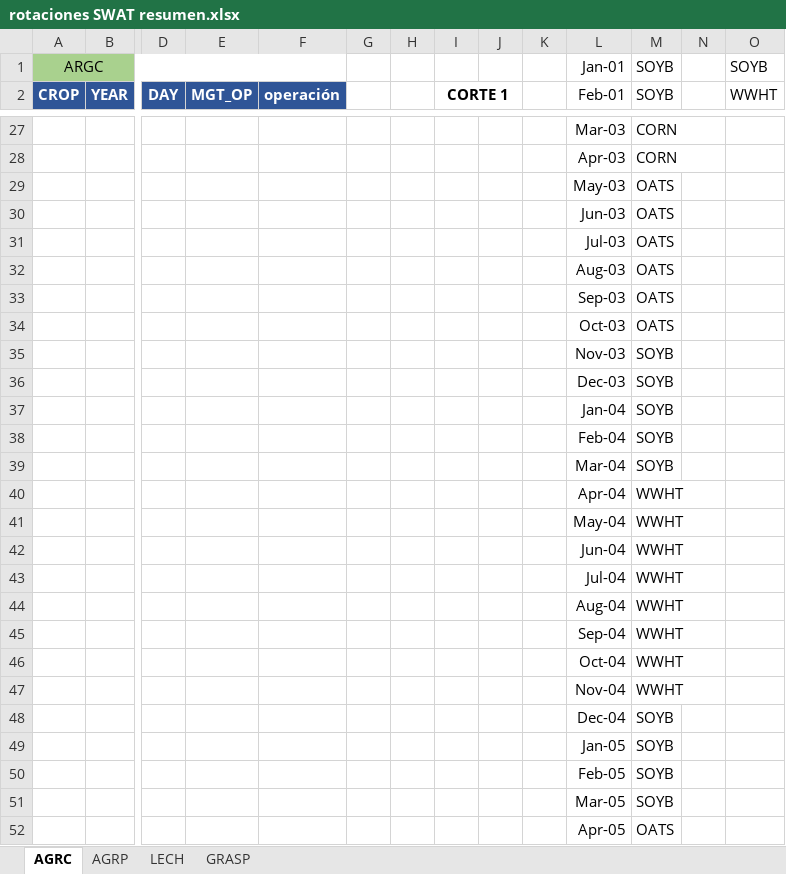
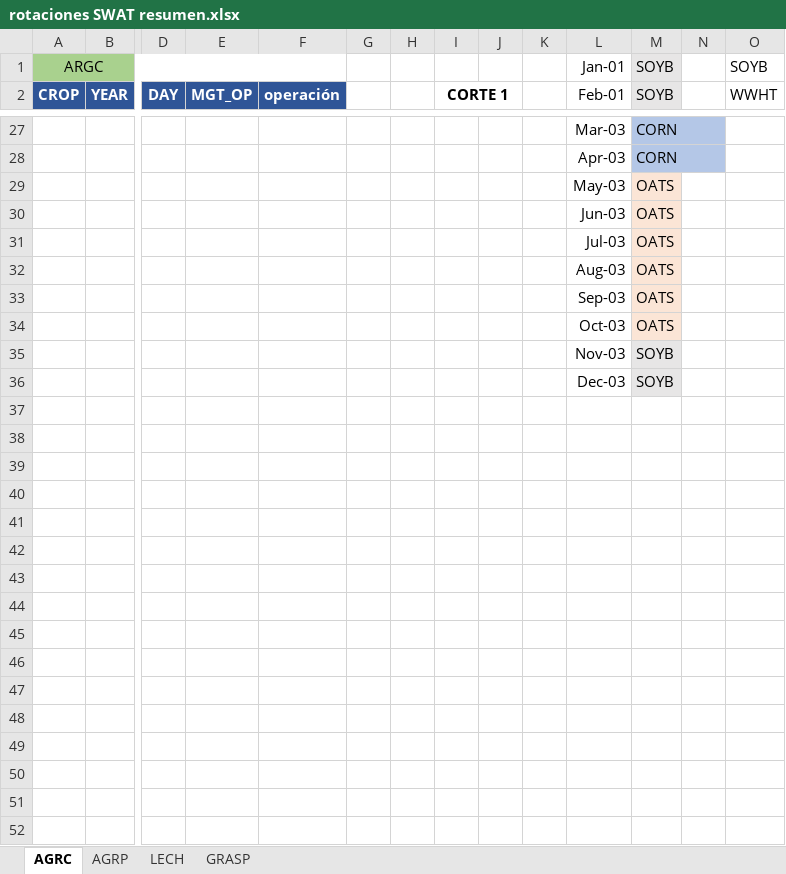
Before and after one commit to AugustoSouto/Tesis, an Excel workbook: rotaciones SWAT resumen.xlsx, sheet AGRC, drawn as a sheet; only a part is shown, gaps mark what is left out; values as stored, in another font and other column widths than the file's, no borders; conditional formats not drawn; rows hold the shown columns only; the diff covers the shown part only; the diff names each change by its address in the sheet, - before the commit and + after, or states it on an @@ line.

```diff
--- a/rotaciones SWAT resumen.xlsx (sheet AGRC)
+++ b/rotaciones SWAT resumen.xlsx (sheet AGRC)
-M1:M2 fill: none
+M1:M2 fill: #E7E6E6
-M27:M28 fill: none
+M27:M28 fill: #B4C7E7
-M29:M34 fill: none
+M29:M34 fill: #FBE5D6
-M35:M36 fill: none
+M35:M36 fill: #E7E6E6
-row 37:  |  |  |  |  |  |  |  |  |  | Jan-04 | SOYB
-row 38:  |  |  |  |  |  |  |  |  |  | Feb-04 | SOYB
-row 39:  |  |  |  |  |  |  |  |  |  | Mar-04 | SOYB
-row 40:  |  |  |  |  |  |  |  |  |  | Apr-04 | WWHT
-row 41:  |  |  |  |  |  |  |  |  |  | May-04 | WWHT
-row 42:  |  |  |  |  |  |  |  |  |  | Jun-04 | WWHT
-row 43:  |  |  |  |  |  |  |  |  |  | Jul-04 | WWHT
-row 44:  |  |  |  |  |  |  |  |  |  | Aug-04 | WWHT
-row 45:  |  |  |  |  |  |  |  |  |  | Sep-04 | WWHT
-row 46:  |  |  |  |  |  |  |  |  |  | Oct-04 | WWHT
-row 47:  |  |  |  |  |  |  |  |  |  | Nov-04 | WWHT
-row 48:  |  |  |  |  |  |  |  |  |  | Dec-04 | SOYB
-row 49:  |  |  |  |  |  |  |  |  |  | Jan-05 | SOYB
-row 50:  |  |  |  |  |  |  |  |  |  | Feb-05 | SOYB
-row 51:  |  |  |  |  |  |  |  |  |  | Mar-05 | SOYB
-row 52:  |  |  |  |  |  |  |  |  |  | Apr-05 | OATS
```
Also changed, not shown: 20 removed rows, 1 edited cell and cell formats elsewhere in this sheet, sheet LECH, sheet AGRP, 9 other files.
